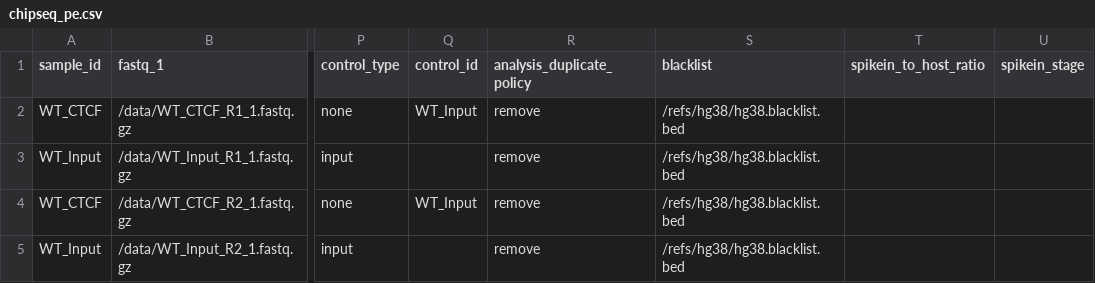
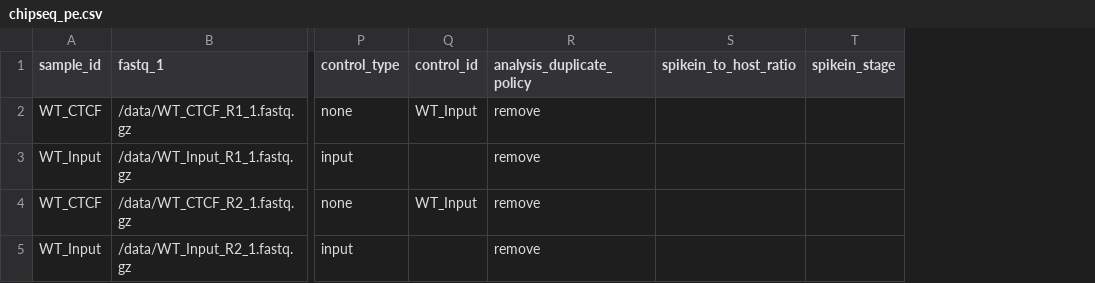
Before and after one commit to MichalGd/chip2tracks, a CSV file: config/examples/chipseq_pe.csv, drawn as a sheet; only a part is shown, gaps mark what is left out; the diff names each change by its address in the sheet, - before the commit and + after, or states it on an @@ line.

```diff
--- a/config/examples/chipseq_pe.csv
+++ b/config/examples/chipseq_pe.csv
-column S (blacklist), rows 2-5: all /refs/hg38/hg38.blacklist.bed
```
Also changed, not shown: config/examples/chipmentation_pe.csv, config/examples/chipseq_se.csv, 43 other files.
